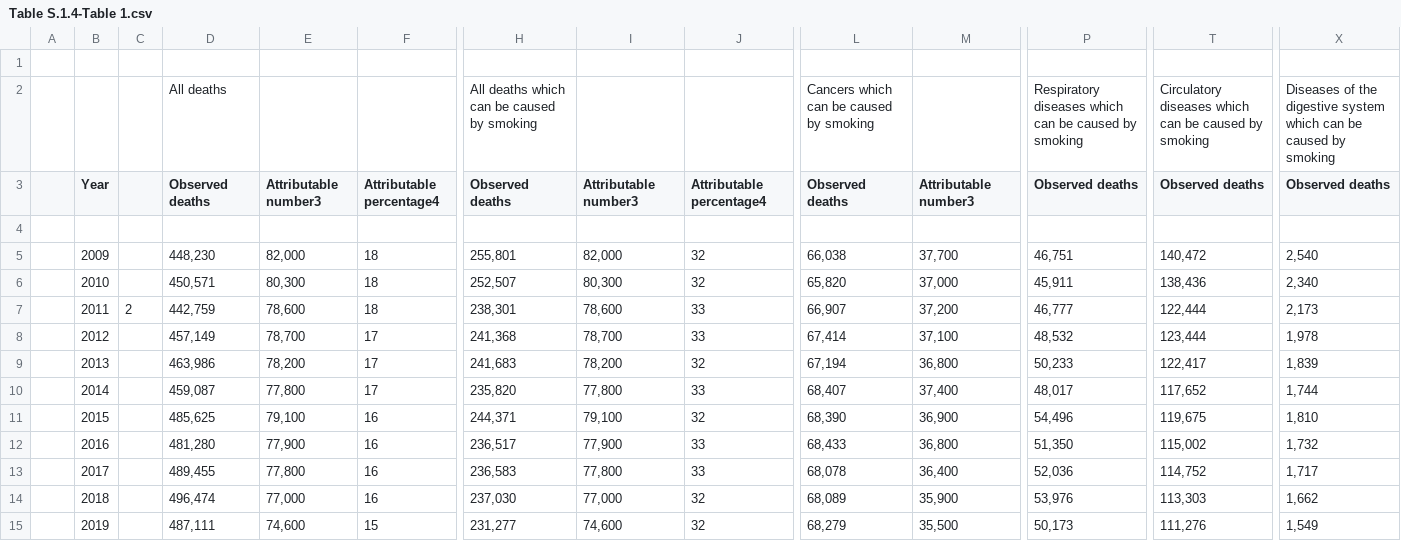
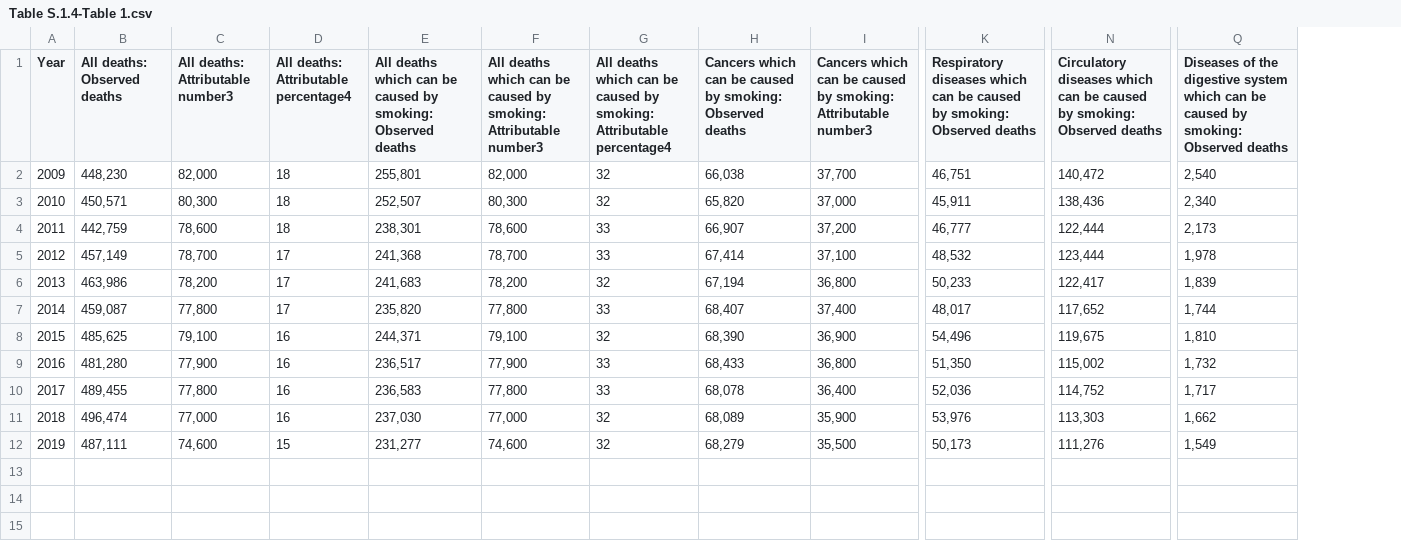
Before and after one commit to rhobaker/Data_Project, a CSV file: NHS_smoking_eng_2020/Table S.1.4-Table 1.csv, drawn as a sheet; only a part is shown, gaps mark what is left out; removed rows and columns are numbered as before the commit, all else as after; rows hold the shown columns only; the diff covers the shown part only; the diff names each change by its address in the sheet, - before the commit and + after, or states it on an @@ line.

```diff
--- a/NHS_smoking_eng_2020/Table S.1.4-Table 1.csv
+++ b/NHS_smoking_eng_2020/Table S.1.4-Table 1.csv
-column A, empty
-column C, row 7: 2
-row 1: (empty)
-row 2:  |  |  | All deaths |  |  | All deaths which can be caused by smoking |  |  | Cancers which can be caused by smoking |  | Respiratory diseases which can be caused by smoking | Circulatory diseases which can be caused by smoking | Diseases of the digestive system which can be caused by smoking
-B1: Observed deaths
+B1: All deaths: Observed deaths
-C1: Attributable number3
+C1: All deaths: Attributable number3
-D1: Attributable percentage4
+D1: All deaths: Attributable percentage4
-E1: Observed deaths
+E1: All deaths which can be caused by smoking: Observed deaths
-F1: Attributable number3
+F1: All deaths which can be caused by smoking: Attributable number3
-G1: Attributable percentage4
+G1: All deaths which can be caused by smoking: Attributable percentage4
-H1: Observed deaths
+H1: Cancers which can be caused by smoking: Observed deaths
-I1: Attributable number3
+I1: Cancers which can be caused by smoking: Attributable number3
-K1: Observed deaths
+K1: Respiratory diseases which can be caused by smoking: Observed deaths
-N1: Observed deaths
+N1: Circulatory diseases which can be caused by smoking: Observed deaths
-Q1: Observed deaths
+Q1: Diseases of the digestive system which can be caused by smoking: Observed deaths
-row 4: (empty)
```
Also changed, not shown: 5 removed columns and 7 edited cells elsewhere in this file, NHS_smoking_eng_2020/Table S.1.1-Table 1.csv, NHS_smoking_eng_2020/Table S.1.2-Table 1.csv, 32 other files.
